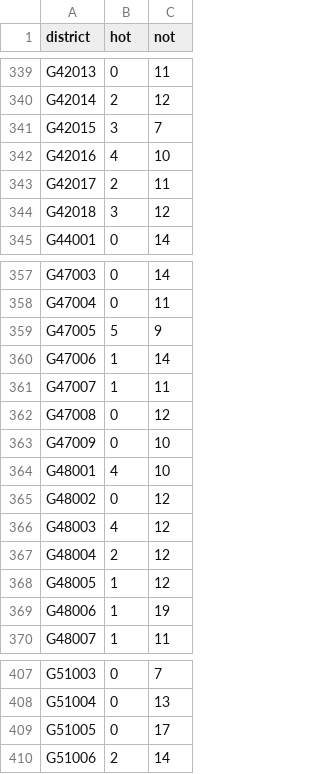
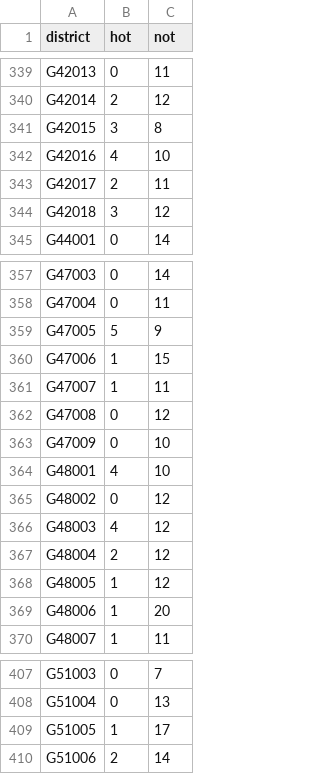
Before and after one commit to zschutzman/districts-lol, a CSV file: data/aggregate.csv, drawn as a sheet; only a part is shown, gaps mark what is left out; the diff covers the shown part only.

```diff
--- a/data/aggregate.csv
+++ b/data/aggregate.csv
@@ -340,3 +340,3 @@ G42013, 0, 11
 G42014, 2, 12
-G42015, 3, 7
+G42015, 3, 8
 G42016, 4, 10
@@ -359,3 +359,3 @@ G47004, 0, 11
 G47005, 5, 9
-G47006, 1, 14
+G47006, 1, 15
 G47007, 1, 11
@@ -368,3 +368,3 @@ G48004, 2, 12
 G48005, 1, 12
-G48006, 1, 19
+G48006, 1, 20
 G48007, 1, 11
@@ -408,3 +408,3 @@ G51003, 0, 7
 G51004, 0, 13
-G51005, 0, 17
+G51005, 1, 17
 G51006, 2, 14
```
Also changed, not shown: 11 edited cells elsewhere in this file, 1 other file.
